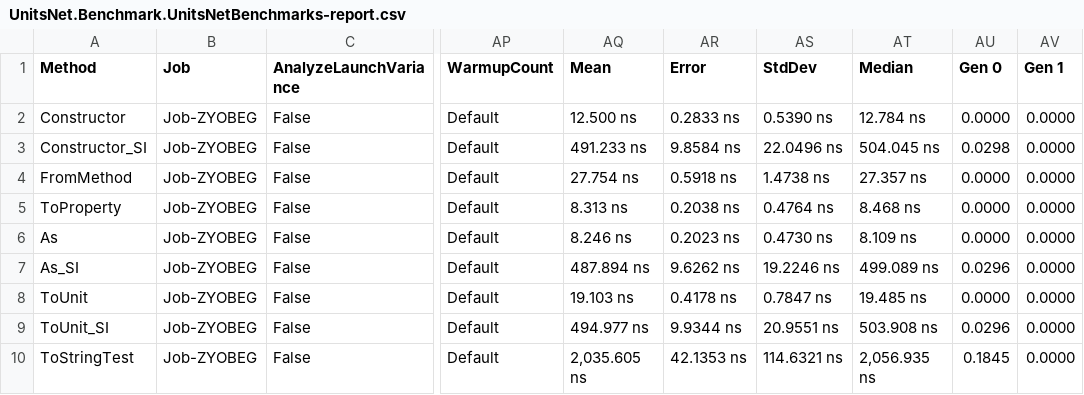
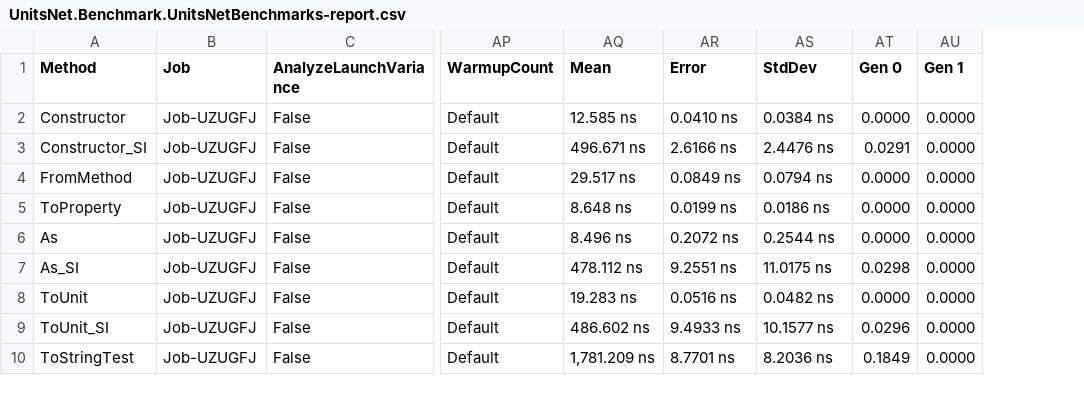
Before and after one commit to angularsen/UnitsNet, a CSV file: benchmarks/net472/results/UnitsNet.Benchmark.UnitsNetBenchmarks-report.csv, drawn as a sheet; only a part is shown, gaps mark what is left out; removed rows and columns are numbered as before the commit, all else as after; the diff covers the shown part only; the diff names each change by its address in the sheet, - before the commit and + after, or states it on an @@ line.

Commit message:
Automatic benchmark generation for 19c0fa957faebc4ca39bdd25d2a43df3bde81b0c

```diff
--- a/benchmarks/net472/results/UnitsNet.Benchmark.UnitsNetBenchmarks-report.csv
+++ b/benchmarks/net472/results/UnitsNet.Benchmark.UnitsNetBenchmarks-report.csv
-column AT (Median), rows 2-10: 12.784 ns | 504.045 ns | 27.357 ns | 8.468 ns | 8.109 ns | 499.089 ns | 19.485 ns | 503.908 ns | 2,056.935 ns
-B2:B10 (Job): Job-ZYOBEG
+B2:B10 (Job): Job-UZUGFJ
-AQ2 (Mean): 12.500 ns
+AQ2 (Mean): 12.585 ns
-AR2 (Error): 0.2833 ns
+AR2 (Error): 0.0410 ns
-AS2 (StdDev): 0.5390 ns
+AS2 (StdDev): 0.0384 ns
-AQ3 (Mean): 491.233 ns
+AQ3 (Mean): 496.671 ns
-AR3 (Error): 9.8584 ns
+AR3 (Error): 2.6166 ns
-AS3 (StdDev): 22.0496 ns
+AS3 (StdDev): 2.4476 ns
-AT3 (Gen 0): 0.0298
+AT3 (Gen 0): 0.0291
-AQ4 (Mean): 27.754 ns
+AQ4 (Mean): 29.517 ns
-AR4 (Error): 0.5918 ns
+AR4 (Error): 0.0849 ns
-AS4 (StdDev): 1.4738 ns
+AS4 (StdDev): 0.0794 ns
-AQ5 (Mean): 8.313 ns
+AQ5 (Mean): 8.648 ns
-AR5 (Error): 0.2038 ns
+AR5 (Error): 0.0199 ns
-AS5 (StdDev): 0.4764 ns
+AS5 (StdDev): 0.0186 ns
-AQ6 (Mean): 8.246 ns
+AQ6 (Mean): 8.496 ns
-AR6 (Error): 0.2023 ns
+AR6 (Error): 0.2072 ns
-AS6 (StdDev): 0.4730 ns
+AS6 (StdDev): 0.2544 ns
-AQ7 (Mean): 487.894 ns
+AQ7 (Mean): 478.112 ns
-AR7 (Error): 9.6262 ns
+AR7 (Error): 9.2551 ns
-AS7 (StdDev): 19.2246 ns
+AS7 (StdDev): 11.0175 ns
-AT7 (Gen 0): 0.0296
+AT7 (Gen 0): 0.0298
-AQ8 (Mean): 19.103 ns
+AQ8 (Mean): 19.283 ns
-AR8 (Error): 0.4178 ns
+AR8 (Error): 0.0516 ns
-AS8 (StdDev): 0.7847 ns
+AS8 (StdDev): 0.0482 ns
-AQ9 (Mean): 494.977 ns
+AQ9 (Mean): 486.602 ns
-AR9 (Error): 9.9344 ns
+AR9 (Error): 9.4933 ns
-AS9 (StdDev): 20.9551 ns
+AS9 (StdDev): 10.1577 ns
-AQ10 (Mean): 2,035.605 ns
+AQ10 (Mean): 1,781.209 ns
-AR10 (Error): 42.1353 ns
+AR10 (Error): 8.7701 ns
-AS10 (StdDev): 114.6321 ns
+AS10 (StdDev): 8.2036 ns
-AT10 (Gen 0): 0.1845
+AT10 (Gen 0): 0.1849
```
Also changed, not shown: 42 edited cells elsewhere in this file, 5 other files.
